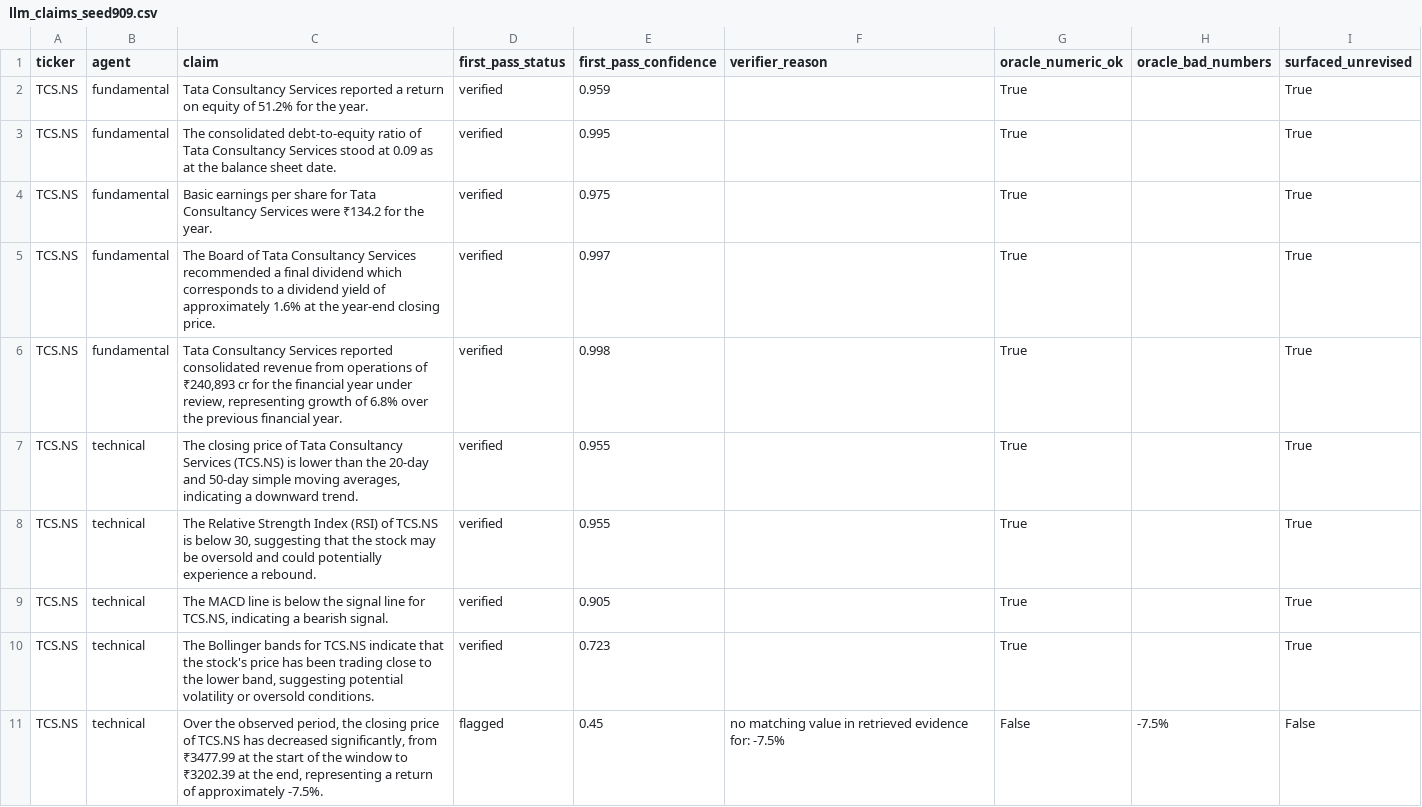
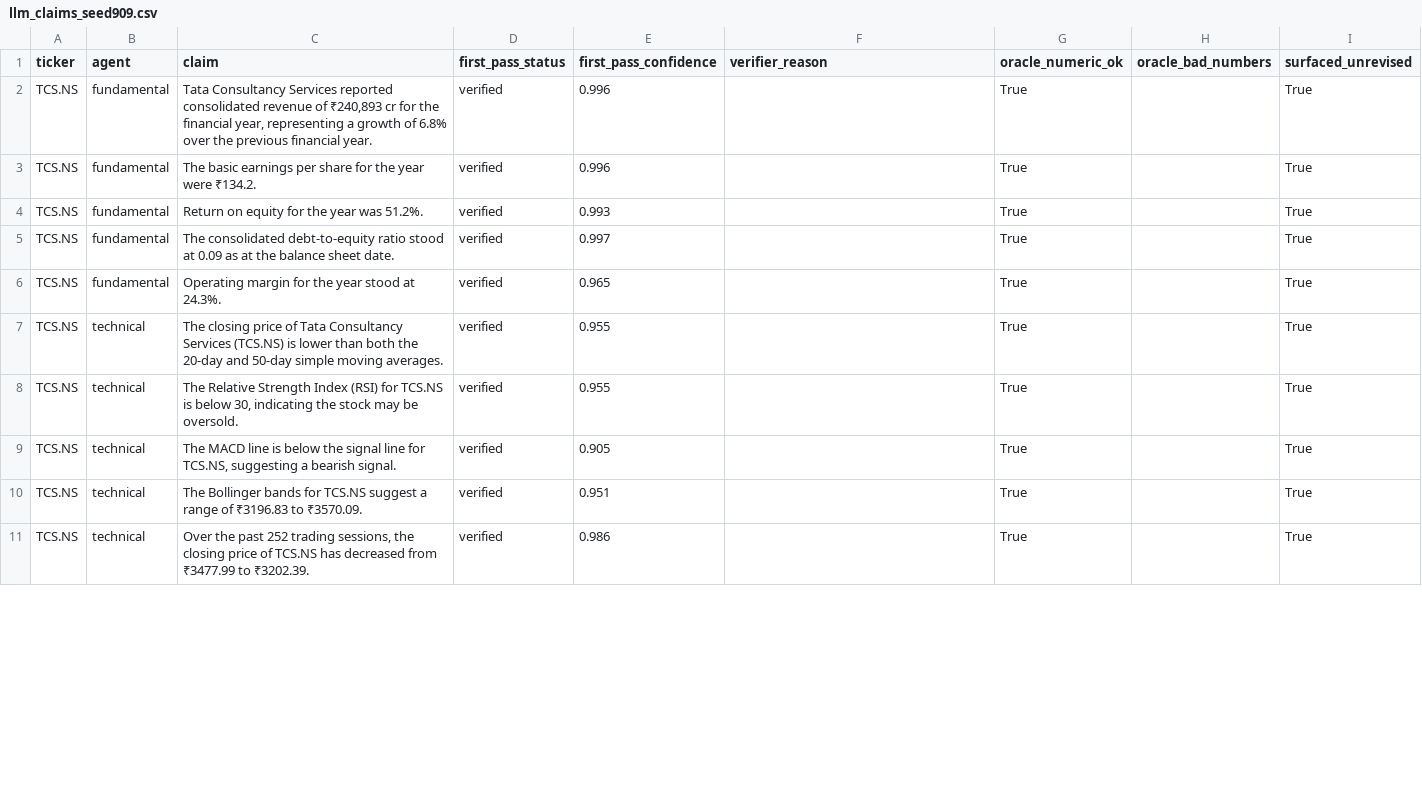
Before and after one commit to awasthiprashast/multi-agent-financial-research, a CSV file: results/llm_claims_seed909.csv, drawn as a sheet; only a part is shown; the diff covers the shown part only.

```diff
--- a/results/llm_claims_seed909.csv
+++ b/results/llm_claims_seed909.csv
@@ -1,11 +1,11 @@
 ticker,agent,claim,first_pass_status,first_pass_confidence,verifier_reason,oracle_numeric_ok,oracle_bad_numbers,surfaced_unrevised
-TCS.NS,fundamental,Tata Consultancy Services reported a return on equity of 51.2% for the year.,verified,0.959,,True,,True
-TCS.NS,fundamental,The consolidated debt-to-equity ratio of Tata Consultancy Services stood at 0.09 as at the balance sheet date.,verified,0.995,,True,,True
-TCS.NS,fundamental,Basic earnings per share for Tata Consultancy Services were ₹134.2 for the year.,verified,0.975,,True,,True
-TCS.NS,fundamental,The Board of Tata Consultancy Services recommended a final dividend which corresponds to a dividend yield of approximately 1.6% at the year-end closing price.,verified,0.997,,True,,True
-TCS.NS,fundamental,"Tata Consultancy Services reported consolidated revenue from operations of ₹240,893 cr for the financial year under review, representing growth of 6.8% over the previous financial year.",verified,0.998,,True,,True
-TCS.NS,technical,"The closing price of Tata Consultancy Services (TCS.NS) is lower than the 20-day and 50-day simple moving averages, indicating a downward trend.",verified,0.955,,True,,True
-TCS.NS,technical,"The Relative Strength Index (RSI) of TCS.NS is below 30, suggesting that the stock may be oversold and could potentially experience a rebound.",verified,0.955,,True,,True
-TCS.NS,technical,"The MACD line is below the signal line for TCS.NS, indicating a bearish signal.",verified,0.905,,True,,True
-TCS.NS,technical,"The Bollinger bands for TCS.NS indicate that the stock's price has been trading close to the lower band, suggesting potential volatility or oversold conditions.",verified,0.723,,True,,True
-TCS.NS,technical,"Over the observed period, the closing price of TCS.NS has decreased significantly, from ₹3477.99 at the start of the window to ₹3202.39 at the end, representing a return of approximately -7.5%.",flagged,0.45,no matching value in retrieved evidence for: -7.5%,False,-7.5%,False
+TCS.NS,fundamental,"Tata Consultancy Services reported consolidated revenue of ₹240,893 cr for the financial year, representing a growth of 6.8% over the previous financial year.",verified,0.996,,True,,True
+TCS.NS,fundamental,The basic earnings per share for the year were ₹134.2.,verified,0.996,,True,,True
+TCS.NS,fundamental,Return on equity for the year was 51.2%.,verified,0.993,,True,,True
+TCS.NS,fundamental,The consolidated debt-to-equity ratio stood at 0.09 as at the balance sheet date.,verified,0.997,,True,,True
+TCS.NS,fundamental,Operating margin for the year stood at 24.3%.,verified,0.965,,True,,True
+TCS.NS,technical,The closing price of Tata Consultancy Services (TCS.NS) is lower than both the 20-day and 50-day simple moving averages.,verified,0.955,,True,,True
+TCS.NS,technical,"The Relative Strength Index (RSI) for TCS.NS is below 30, indicating the stock may be oversold.",verified,0.955,,True,,True
+TCS.NS,technical,"The MACD line is below the signal line for TCS.NS, suggesting a bearish signal.",verified,0.905,,True,,True
+TCS.NS,technical,The Bollinger bands for TCS.NS suggest a range of ₹3196.83 to ₹3570.09.,verified,0.951,,True,,True
+TCS.NS,technical,"Over the past 252 trading sessions, the closing price of TCS.NS has decreased from ₹3477.99 to ₹3202.39.",verified,0.986,,True,,True
```
Also changed, not shown: 1 added row, 7 removed rows and 63 edited cells elsewhere in this file, results/groq_llm_claims.csv, results/groq_llm_claims_seed909.csv, 42 other files.
